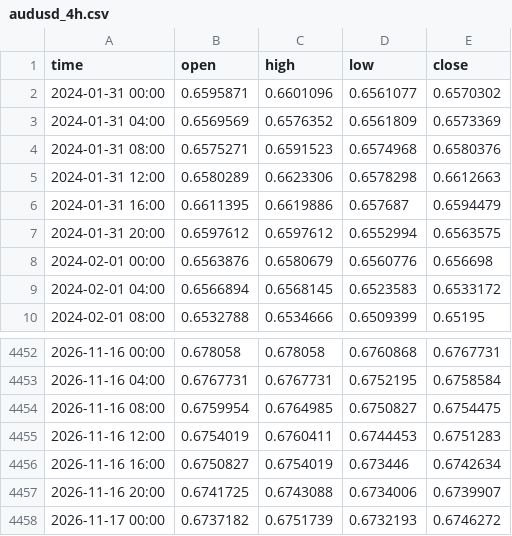
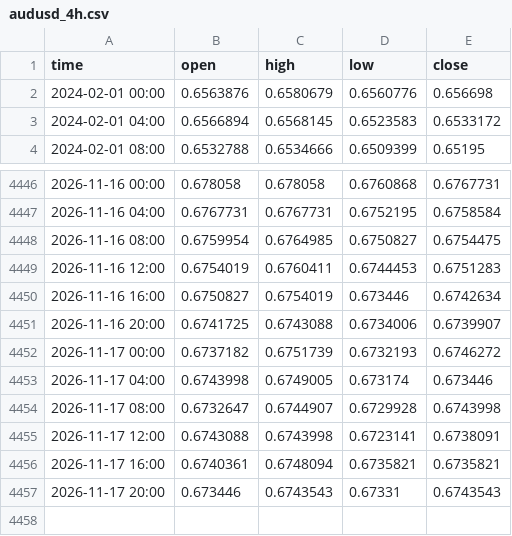
Before and after one commit to davidghenriquez/analizador-entradas, a CSV file: data/audusd_4h.csv, drawn as a sheet; only a part is shown, gaps mark what is left out; removed rows and columns are numbered as before the commit, all else as after; the diff names each change by its address in the sheet, - before the commit and + after, or states it on an @@ line.

```diff
--- a/data/audusd_4h.csv
+++ b/data/audusd_4h.csv
-row 2: 2024-01-31 00:00 | 0.6595871 | 0.6601096 | 0.6561077 | 0.6570302
-row 3: 2024-01-31 04:00 | 0.6569569 | 0.6576352 | 0.6561809 | 0.6573369
-row 4: 2024-01-31 08:00 | 0.6575271 | 0.6591523 | 0.6574968 | 0.6580376
-row 5: 2024-01-31 12:00 | 0.6580289 | 0.6623306 | 0.6578298 | 0.6612663
-row 6: 2024-01-31 16:00 | 0.6611395 | 0.6619886 | 0.657687 | 0.6594479
-row 7: 2024-01-31 20:00 | 0.6597612 | 0.6597612 | 0.6552994 | 0.6563575
+row 4453: 2026-11-17 04:00 | 0.6743998 | 0.6749005 | 0.673174 | 0.673446
+row 4454: 2026-11-17 08:00 | 0.6732647 | 0.6744907 | 0.6729928 | 0.6743998
+row 4455: 2026-11-17 12:00 | 0.6743088 | 0.6743998 | 0.6723141 | 0.6738091
+row 4456: 2026-11-17 16:00 | 0.6740361 | 0.6748094 | 0.6735821 | 0.6735821
+row 4457: 2026-11-17 20:00 | 0.673446 | 0.6743543 | 0.67331 | 0.6743543
```
Also changed, not shown: data/audusd_1h.csv, data/eurgbp_1h.csv, 52 other files.
